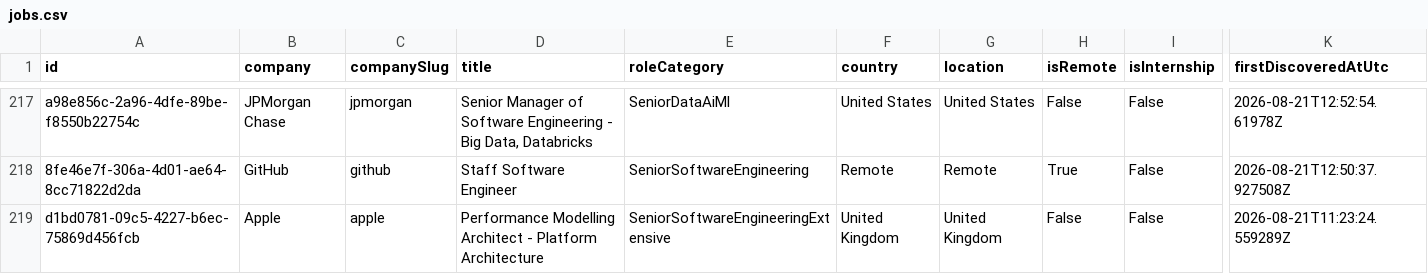
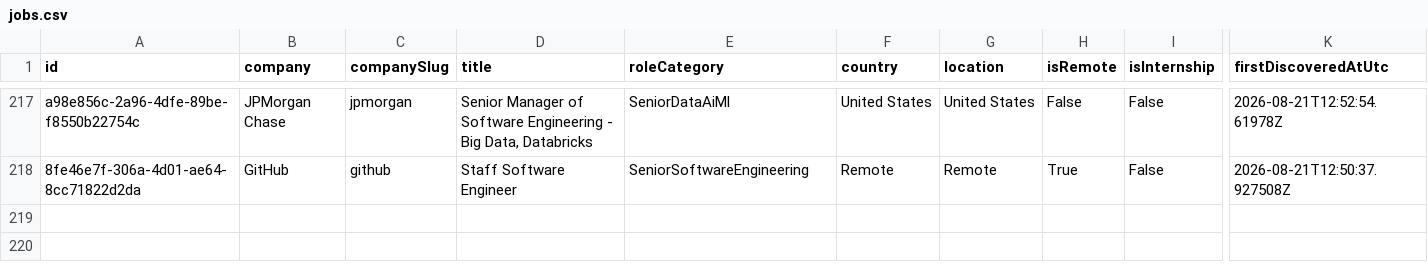
Before and after one commit to ScoutJob/scoutjob-tech-jobs, a CSV file: docs/data/jobs.csv, drawn as a sheet; only a part is shown, gaps mark what is left out; rows hold the shown columns only; the diff names each change by its address in the sheet, - before the commit and + after, or states it on an @@ line.

```diff
--- a/docs/data/jobs.csv
+++ b/docs/data/jobs.csv
-row 219: d1bd0781-09c5-4227-b6ec-75869d456fcb | Apple | apple | Performance Modelling Architect - Platform Architecture | SeniorSoftwareEngineeringExtensive | United Kingdom | United Kingdom | False | False | 2026-08-21T11:23:24.559289Z
```
Also changed, not shown: data/jobs.csv, 2 other files.
